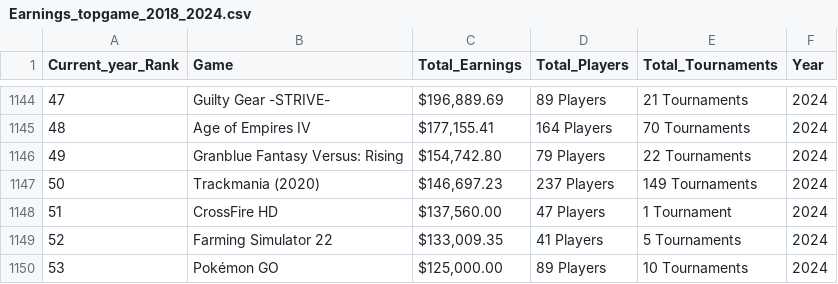
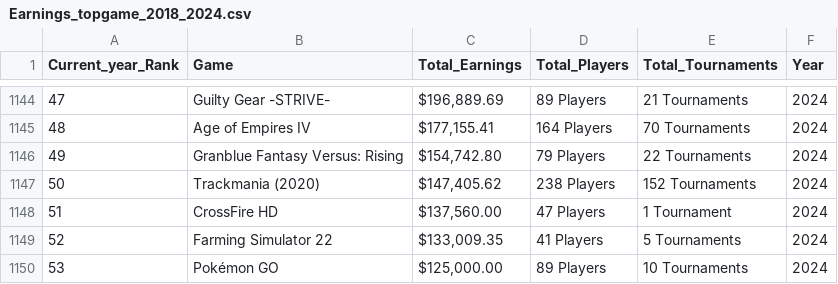
Before and after one commit to KanyeXuSelf/p8105_FinalProject.github.io, a CSV file: data/Earnings_topgame_2018_2024.csv, drawn as a sheet; only a part is shown, gaps mark what is left out.

```diff
--- a/data/Earnings_topgame_2018_2024.csv
+++ b/data/Earnings_topgame_2018_2024.csv
@@ -1146,3 +1146,3 @@
 49,"Granblue Fantasy Versus: Rising","$154,742.80","79 Players","22 Tournaments",2024
-50,"Trackmania (2020)","$146,697.23","237 Players","149 Tournaments",2024
+50,"Trackmania (2020)","$147,405.62","238 Players","152 Tournaments",2024
 51,"CrossFire HD","$137,560.00","47 Players","1 Tournament",2024
```
Also changed, not shown: data/Earnings_country_2018_2024.csv, 4 other files.
